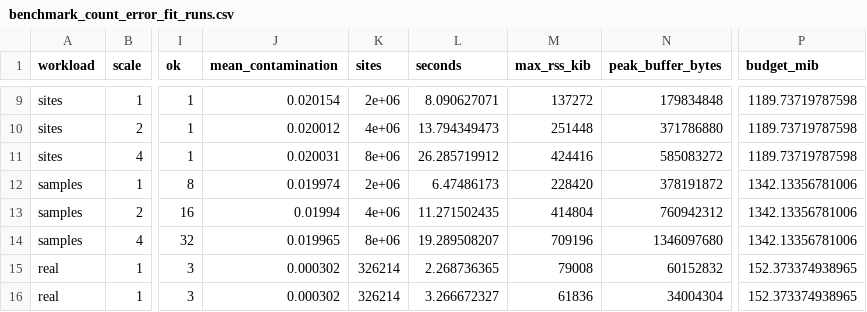
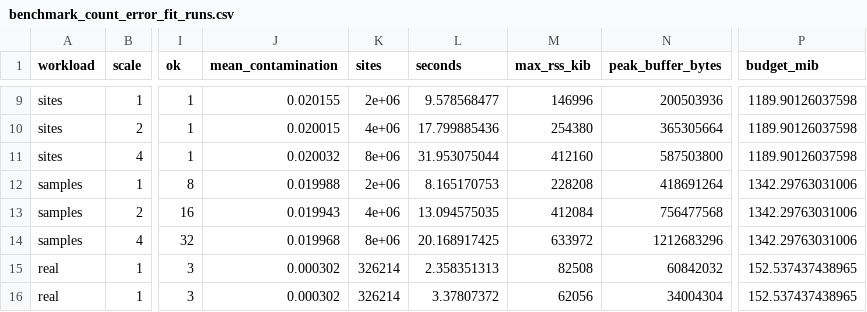
Before and after one commit to RGenomicsETL/duckhts, a CSV file: benchmarks/benchmark_count_error_fit_runs.csv, drawn as a sheet; only a part is shown, gaps mark what is left out; the diff covers the shown part only; the diff names each change by its address in the sheet, - before the commit and + after, or states it on an @@ line.

```diff
--- a/benchmarks/benchmark_count_error_fit_runs.csv
+++ b/benchmarks/benchmark_count_error_fit_runs.csv
-J9 (mean_contamination): 0.020154
+J9 (mean_contamination): 0.020155
-L9 (seconds): 8.090627071
+L9 (seconds): 9.578568477
-M9 (max_rss_kib): 137272
+M9 (max_rss_kib): 146996
-N9 (peak_buffer_bytes): 179834848
+N9 (peak_buffer_bytes): 200503936
-P9:P11 (budget_mib): 1189.73719787598
+P9:P11 (budget_mib): 1189.90126037598
-J10 (mean_contamination): 0.020012
+J10 (mean_contamination): 0.020015
-L10 (seconds): 13.794349473
+L10 (seconds): 17.799885436
-M10 (max_rss_kib): 251448
+M10 (max_rss_kib): 254380
-N10 (peak_buffer_bytes): 371786880
+N10 (peak_buffer_bytes): 365305664
-J11 (mean_contamination): 0.020031
+J11 (mean_contamination): 0.020032
-L11 (seconds): 26.285719912
+L11 (seconds): 31.953075044
-M11 (max_rss_kib): 424416
+M11 (max_rss_kib): 412160
-N11 (peak_buffer_bytes): 585083272
+N11 (peak_buffer_bytes): 587503800
-J12 (mean_contamination): 0.019974
+J12 (mean_contamination): 0.019988
-L12 (seconds): 6.47486173
+L12 (seconds): 8.165170753
-M12 (max_rss_kib): 228420
+M12 (max_rss_kib): 228208
-N12 (peak_buffer_bytes): 378191872
+N12 (peak_buffer_bytes): 418691264
-P12:P14 (budget_mib): 1342.13356781006
+P12:P14 (budget_mib): 1342.29763031006
-J13 (mean_contamination): 0.01994
+J13 (mean_contamination): 0.019943
-L13 (seconds): 11.271502435
+L13 (seconds): 13.094575035
-M13 (max_rss_kib): 414804
+M13 (max_rss_kib): 412084
-N13 (peak_buffer_bytes): 760942312
+N13 (peak_buffer_bytes): 756477568
-J14 (mean_contamination): 0.019965
+J14 (mean_contamination): 0.019968
-L14 (seconds): 19.289508207
+L14 (seconds): 20.168917425
-M14 (max_rss_kib): 709196
+M14 (max_rss_kib): 633972
-N14 (peak_buffer_bytes): 1346097680
+N14 (peak_buffer_bytes): 1212683296
-L15 (seconds): 2.268736365
+L15 (seconds): 2.358351313
-M15 (max_rss_kib): 79008
+M15 (max_rss_kib): 82508
-N15 (peak_buffer_bytes): 60152832
+N15 (peak_buffer_bytes): 60842032
-P15:P16 (budget_mib): 152.373374938965
+P15:P16 (budget_mib): 152.537437438965
-L16 (seconds): 3.266672327
+L16 (seconds): 3.37807372
-M16 (max_rss_kib): 61836
+M16 (max_rss_kib): 62056
```
Also changed, not shown: 161 edited cells elsewhere in this file, 1 other file.
